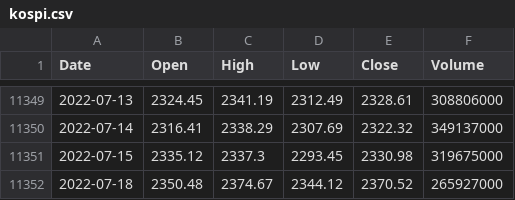
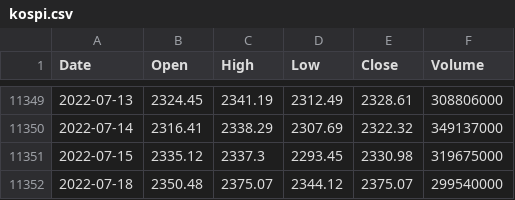
Before and after one commit to KwangYeol/stock-now, a CSV file: index/kospi.csv, drawn as a sheet; only a part is shown, gaps mark what is left out.

```diff
--- a/index/kospi.csv
+++ b/index/kospi.csv
@@ -11351,2 +11351,2 @@ Date,Open,High,Low,Close,Volume
 2022-07-15,2335.12,2337.3,2293.45,2330.98,319675000
-2022-07-18,2350.48,2374.67,2344.12,2370.52,265927000
+2022-07-18,2350.48,2375.07,2344.12,2375.07,299540000
```
Also changed, not shown: index/dax.csv, index/shanghai.csv.
